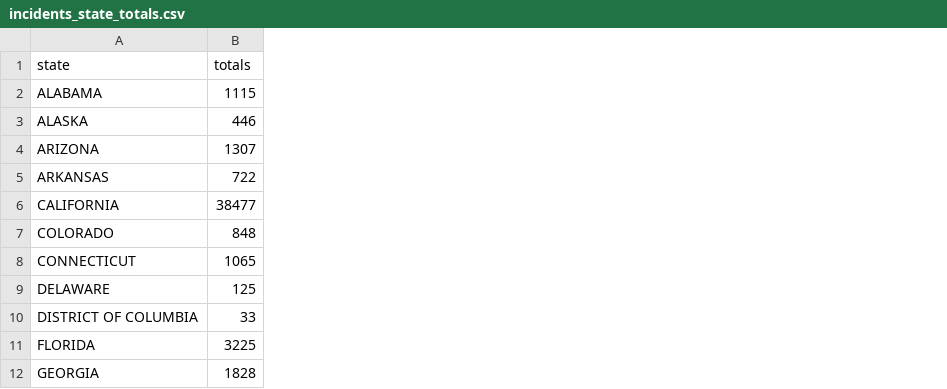
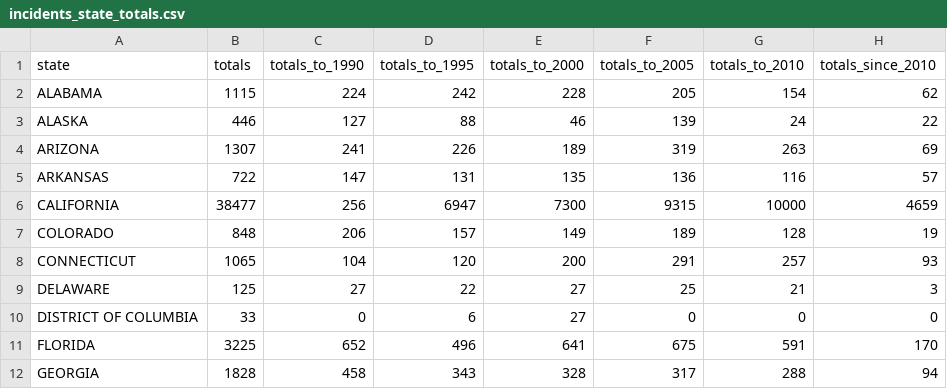
Before and after one commit to rebeccabilbro/capstone, a CSV file: data/incidents_state_totals.csv, drawn as a sheet; only a part is shown; the diff names each change by its address in the sheet, - before the commit and + after, or states it on an @@ line.

```diff
--- a/data/incidents_state_totals.csv
+++ b/data/incidents_state_totals.csv
+column C (totals_to_1990), rows 2-12: 224 | 127 | 241 | 147 | 256 | 206 | 104 | 27 | 0 | 652 | 458
+column D (totals_to_1995), rows 2-12: 242 | 88 | 226 | 131 | 6947 | 157 | 120 | 22 | 6 | 496 | 343
+column E (totals_to_2000), rows 2-12: 228 | 46 | 189 | 135 | 7300 | 149 | 200 | 27 | 27 | 641 | 328
+column F (totals_to_2005), rows 2-12: 205 | 139 | 319 | 136 | 9315 | 189 | 291 | 25 | 0 | 675 | 317
+column G (totals_to_2010), rows 2-12: 154 | 24 | 263 | 116 | 10000 | 128 | 257 | 21 | 0 | 591 | 288
+column H (totals_since_2010), rows 2-12: 62 | 22 | 69 | 57 | 4659 | 19 | 93 | 3 | 0 | 170 | 94
```
Also changed, not shown: 2 other files.
